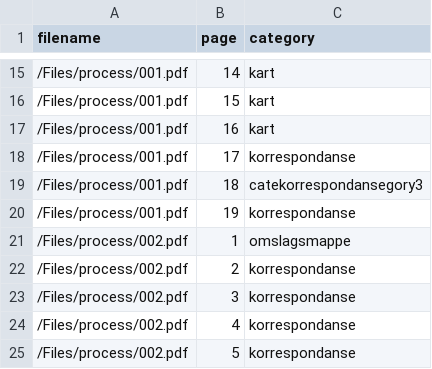
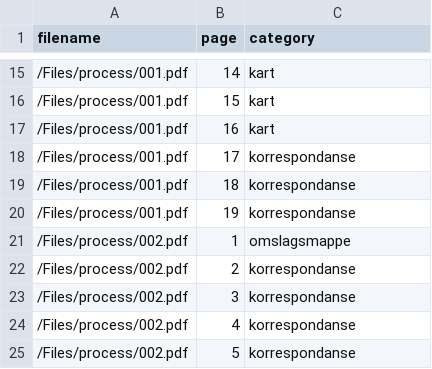
Before and after one commit to kaztraz/DocumentSlicerDicer, a CSV file: dataset.csv, drawn as a sheet; only a part is shown, gaps mark what is left out.

```diff
--- a/dataset.csv
+++ b/dataset.csv
@@ -18,3 +18,3 @@ filename,page,category
 /Files/process/001.pdf,17,korrespondanse
-/Files/process/001.pdf,18,catekorrespondansegory3
+/Files/process/001.pdf,18,korrespondanse
 /Files/process/001.pdf,19,korrespondanse
```
Also changed, not shown: 9 other files.
